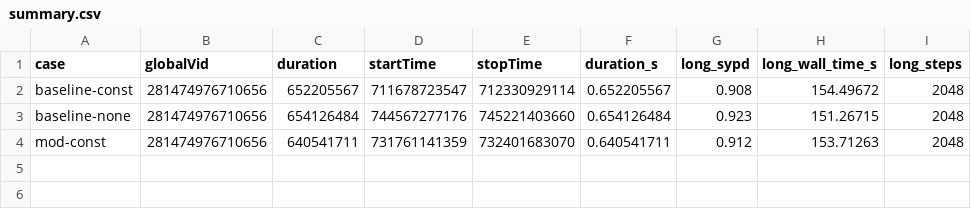
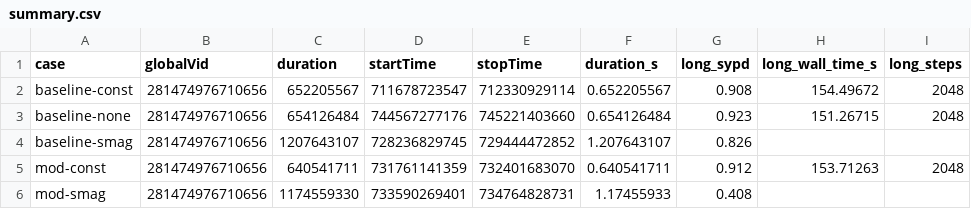
Before and after one commit to petebachant/clima-horizontal-diffusion, a CSV file: results/summary.csv, drawn as a sheet; the diff names each change by its address in the sheet, - before the commit and + after, or states it on an @@ line.

```diff
--- a/results/summary.csv
+++ b/results/summary.csv
+row 4: baseline-smag | 281474976710656 | 1207643107 | 728236829745 | 729444472852 | 1.207643107 | 0.826
+row 6: mod-smag | 281474976710656 | 1174559330 | 733590269401 | 734764828731 | 1.17455933 | 0.408
```
Also changed, not shown: 7 other files.
